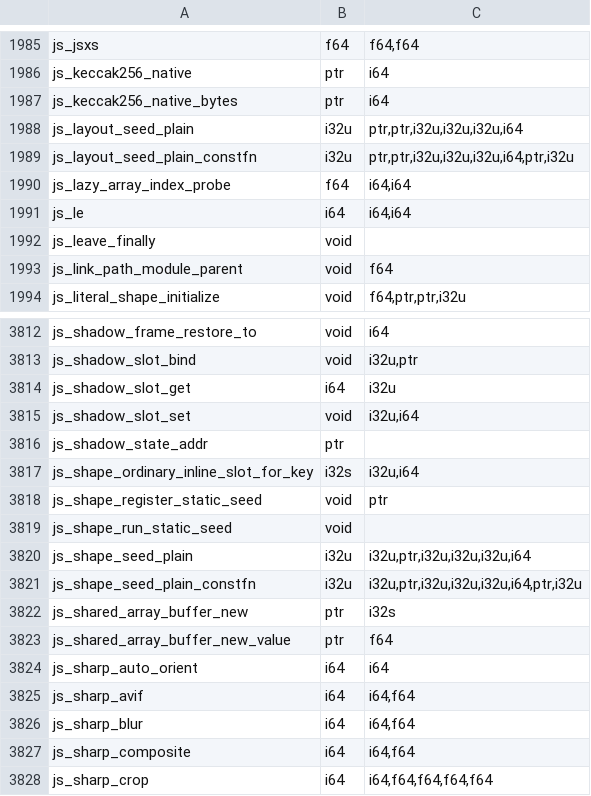
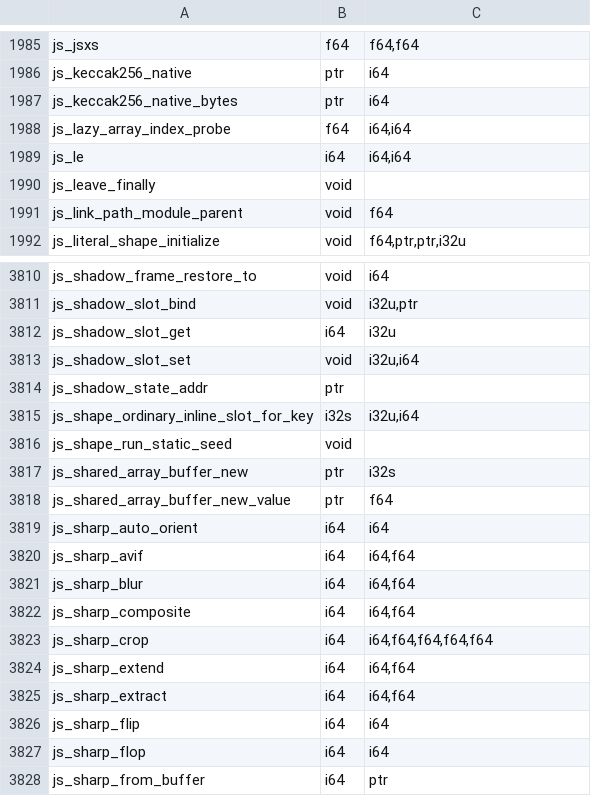
Before and after one commit to PerryTS/perry, a TSV file: crates/perry-codegen/src/wasm32/runtime_abi.tsv, drawn as a sheet; only a part is shown, gaps mark what is left out; the shorter side is filled out with more unchanged rows.

Commit message:
static seeds: the literal seeds are image data (WRT step 2)
A static literal seed used to be minted per agent at startup from its
key names: a source array, a canonical key list born into old space, trie
nodes and a slab record (lad-07-json: 143K Ir for 7 seeds, 91K of it the
first old-space births). The compiler knows all of it.

The seed unit is now data. For each seed it emits the layout request, the
packed names, and on targets whose atoms are image data the keys as
atoms, their image string records (both weak_odr, coalesced program-wide
with every module and the runtime, so the cell holds the atoms' strings)
and the canonical key list as a cell of the realm image: GcHeader +
ArrayHeader + tagged string slots, SHAPE_SHARED|MARKED|PINNED, laid out as
js_array_alloc_canonical_keys lays out a heap list. The table
@perry_static_seeds is named by the entry's layout image (ABI v2). ILP32
holds the slots as halves; 64-bit Apple ORs the tags in from a unit
constructor.

js_shape_run_static_seed links each cell into the agent's key-list trie
(the existing path is probed, the missing suffix gets nodes, the cell is
the node's backing) and publishes the record: no heap allocation. A seed
without an image list, or whose cell does not hold the atoms' strings, is
minted by names as before; wasm keeps that path (codegen emits no atoms
on wasm). The js_layout_seed_plain C ABI, js_shape_register_static_seed
and the seed function are gone.

Identity is unchanged: the static-band census of hello and lad-07-json is
identical before and after. lad-07-json's seed cost drops 296K -> 193K Ir.

```diff
--- a/crates/perry-codegen/src/wasm32/runtime_abi.tsv
+++ b/crates/perry-codegen/src/wasm32/runtime_abi.tsv
@@ -1987,4 +1987,2 @@ js_keccak256_native	ptr	i64
 js_keccak256_native_bytes	ptr	i64
-js_layout_seed_plain	i32u	ptr,ptr,i32u,i32u,i32u,i64
-js_layout_seed_plain_constfn	i32u	ptr,ptr,i32u,i32u,i32u,i64,ptr,i32u
 js_lazy_array_index_probe	f64	i64,i64
@@ -3817,6 +3815,3 @@ js_shadow_state_addr	ptr
 js_shape_ordinary_inline_slot_for_key	i32s	i32u,i64
-js_shape_register_static_seed	void	ptr
 js_shape_run_static_seed	void	
-js_shape_seed_plain	i32u	i32u,ptr,i32u,i32u,i32u,i64
-js_shape_seed_plain_constfn	i32u	i32u,ptr,i32u,i32u,i32u,i64,ptr,i32u
 js_shared_array_buffer_new	ptr	i32s
```
Also changed, not shown: 18 other files.
